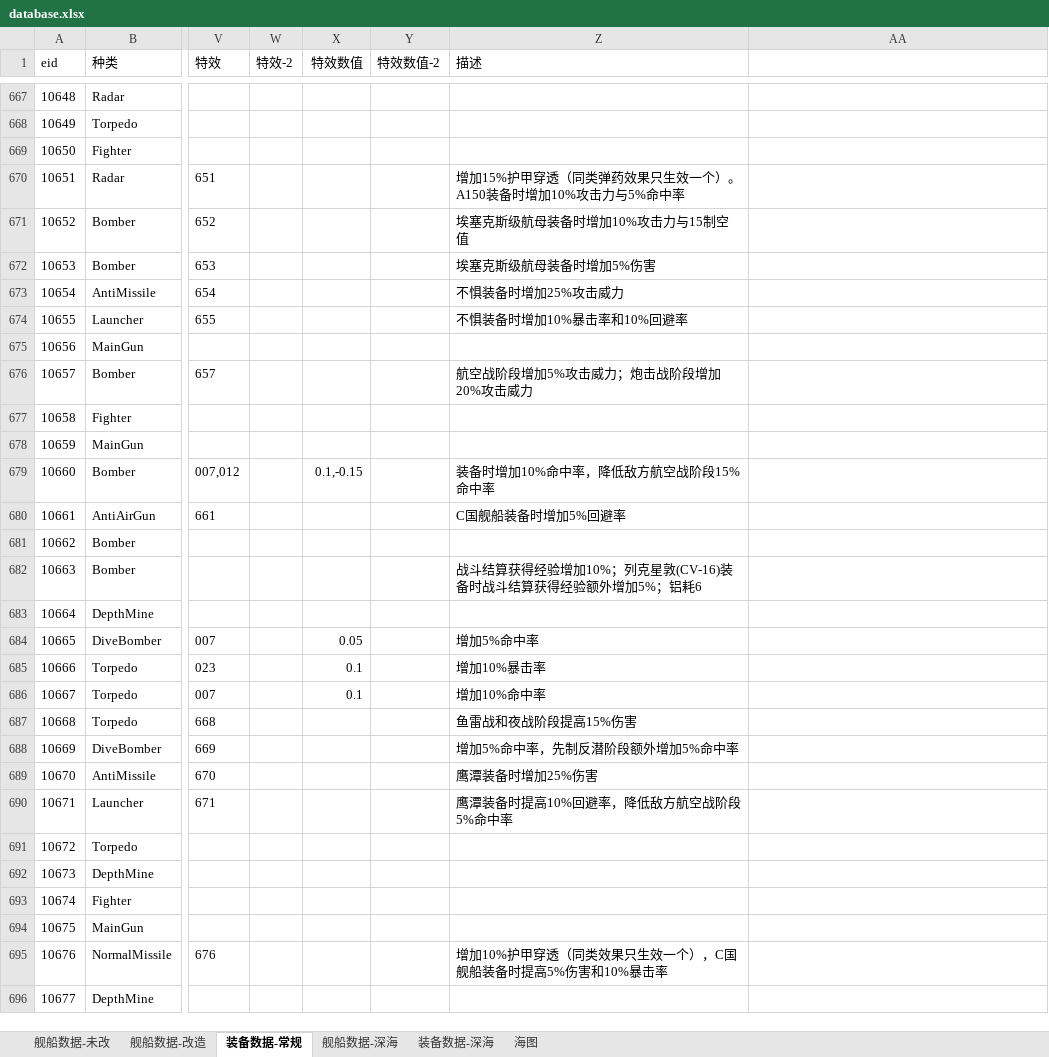
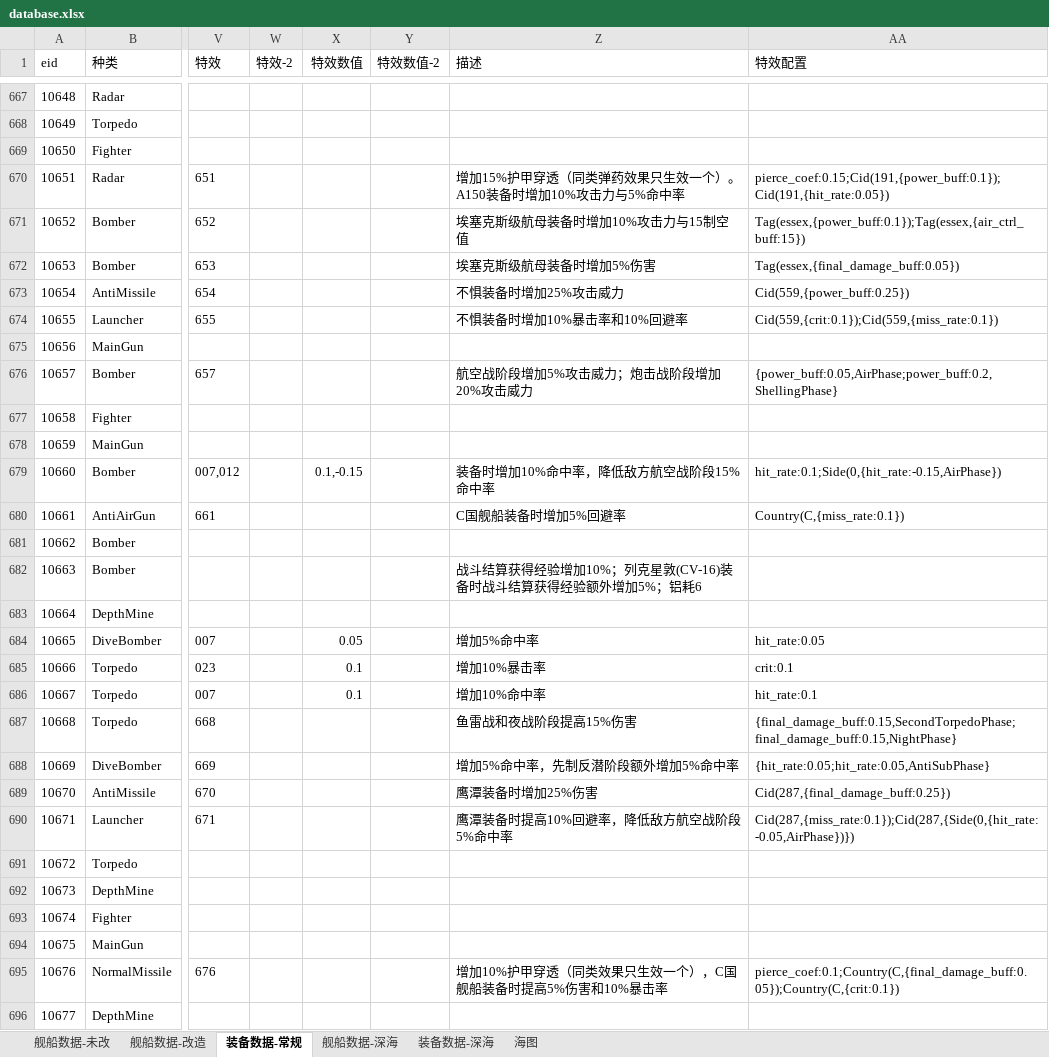
Before and after one commit to YinHeYuanZheng/WSGR_simulation, an Excel workbook: depend/ship/database.xlsx, sheet 装备数据-常规, drawn as a sheet; only a part is shown, gaps mark what is left out; values as stored, in another font and other column widths than the file's, no borders; the diff covers the shown part only; the diff names each change by its address in the sheet, - before the commit and + after, or states it on an @@ line.

```diff
--- a/depend/ship/database.xlsx (sheet 装备数据-常规)
+++ b/depend/ship/database.xlsx (sheet 装备数据-常规)
-AA1: (empty)
+AA1: 特效配置
-AA670 (特效配置): (empty)
+AA670 (特效配置): pierce_coef:0.15;Cid(191,{power_buff:0.1});Cid(191,{hit_rate:0.05})
-AA671 (特效配置): (empty)
+AA671 (特效配置): Tag(essex,{power_buff:0.1});Tag(essex,{air_ctrl_buff:15})
-AA672 (特效配置): (empty)
+AA672 (特效配置): Tag(essex,{final_damage_buff:0.05})
-AA673 (特效配置): (empty)
+AA673 (特效配置): Cid(559,{power_buff:0.25})
-AA674 (特效配置): (empty)
+AA674 (特效配置): Cid(559,{crit:0.1});Cid(559,{miss_rate:0.1})
-AA676 (特效配置): (empty)
+AA676 (特效配置): {power_buff:0.05,AirPhase;power_buff:0.2,ShellingPhase}
-AA679 (特效配置): (empty)
+AA679 (特效配置): hit_rate:0.1;Side(0,{hit_rate:-0.15,AirPhase})
-AA680 (特效配置): (empty)
+AA680 (特效配置): Country(C,{miss_rate:0.1})
-AA684 (特效配置): (empty)
+AA684 (特效配置): hit_rate:0.05
-AA685 (特效配置): (empty)
+AA685 (特效配置): crit:0.1
-AA686 (特效配置): (empty)
+AA686 (特效配置): hit_rate:0.1
-AA687 (特效配置): (empty)
+AA687 (特效配置): {final_damage_buff:0.15,SecondTorpedoPhase;final_damage_buff:0.15,NightPhase}
-AA688 (特效配置): (empty)
+AA688 (特效配置): {hit_rate:0.05;hit_rate:0.05,AntiSubPhase}
-AA689 (特效配置): (empty)
+AA689 (特效配置): Cid(287,{final_damage_buff:0.25})
-AA690 (特效配置): (empty)
+AA690 (特效配置): Cid(287,{miss_rate:0.1});Cid(287,{Side(0,{hit_rate:-0.05,AirPhase})})
-AA695 (特效配置): (empty)
+AA695 (特效配置): pierce_coef:0.1;Country(C,{final_damage_buff:0.05});Country(C,{crit:0.1})
```
Also changed, not shown: 104 edited cells elsewhere in this sheet, sheet 装备数据-深海, sheet 舰船数据-未改, 15 other files.
